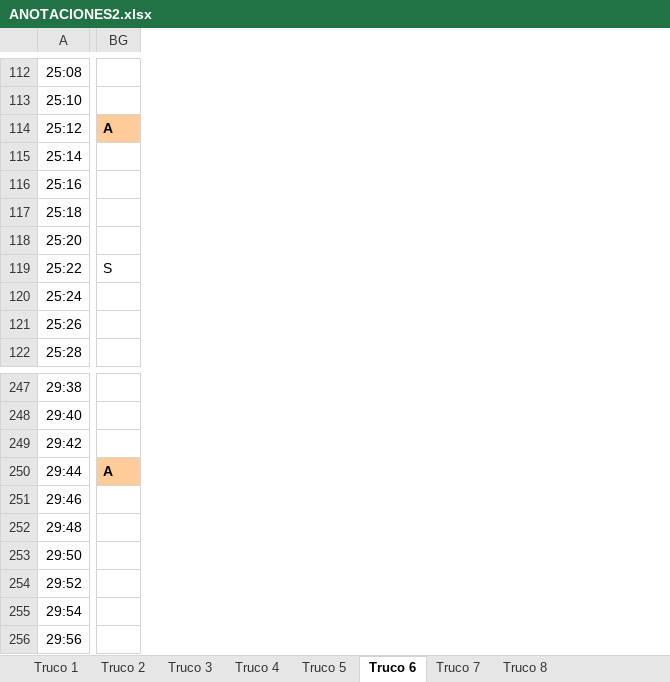
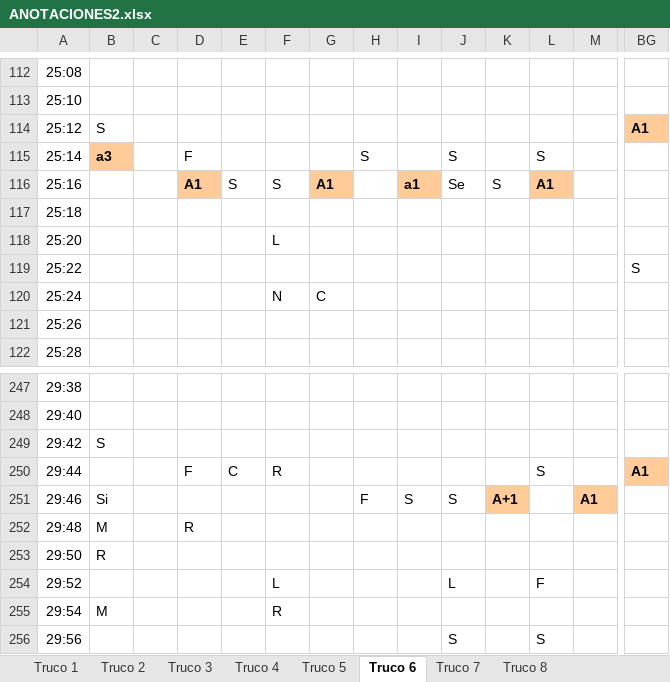
Before and after one commit to davidbestue/laugh_clap, an Excel workbook: ANOTACIONES2.xlsx, sheet Truco 6, drawn as a sheet; only a part is shown, gaps mark what is left out; values as stored, in another font and other column widths than the file's, no borders; the diff covers the shown part only; the diff names each change by its address in the sheet, - before the commit and + after, or states it on an @@ line.

```diff
--- a/ANOTACIONES2.xlsx (sheet Truco 6)
+++ b/ANOTACIONES2.xlsx (sheet Truco 6)
@@ column B unhidden, rows 114-115: S | a3; rows 249-255: S |  | Si | M | R |  | M @@
@@ column C unhidden, empty @@
@@ column D unhidden, rows 115-116: F | A1; rows 250-252: F |  | R @@
@@ column E unhidden, row 116: S; row 250: C @@
@@ column F unhidden, rows 116-120: S |  | L |  | N; rows 250-255: R |  |  |  | L | R @@
@@ column G unhidden, rows 116-120: A1 |  |  |  | C @@
@@ column H unhidden, row 115: S; row 251: F @@
@@ column I unhidden, row 116: a1; row 251: S @@
@@ column J unhidden, rows 115-116: S | Se; rows 251-256: S |  |  | L |  | S @@
@@ column K unhidden, row 116: S; row 251: A+1 @@
@@ column L unhidden, rows 115-116: S | A1; rows 250-256: S |  |  |  | F |  | S @@
@@ column M unhidden, row 251: A1 @@
-BG114: A
+BG114: A1
-BG250: A
+BG250: A1
```
Also changed, not shown: 1 added row, 9 removed rows and 182 edited cells elsewhere in this sheet, hidden cells, 1 other file.
